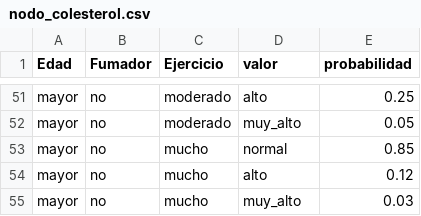
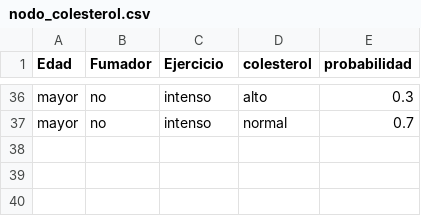
Before and after one commit to jacobUrrea/Proyecto_3IA, a CSV file: nodo_colesterol.csv, drawn as a sheet; only a part is shown, gaps mark what is left out; removed rows and columns are numbered as before the commit, all else as after; the diff covers the shown part only; the diff names each change by its address in the sheet, - before the commit and + after, or states it on an @@ line.

```diff
--- a/nodo_colesterol.csv
+++ b/nodo_colesterol.csv
-D1: valor
+D1: colesterol
-C36 (Ejercicio): moderado
+C36 (Ejercicio): intenso
-E36 (probabilidad): 0.25
+E36 (probabilidad): 0.3
-row 52: mayor | no | moderado | muy_alto | 0.05
-C37 (Ejercicio): mucho
+C37 (Ejercicio): intenso
-E37 (probabilidad): 0.85
+E37 (probabilidad): 0.7
-row 54: mayor | no | mucho | alto | 0.12
-row 55: mayor | no | mucho | muy_alto | 0.03
```
Also changed, not shown: 3 added rows, 18 removed rows and 42 edited cells elsewhere in this file, estructura_red.csv, nodo_enfermedadCardiaca.csv, 11 other files.
